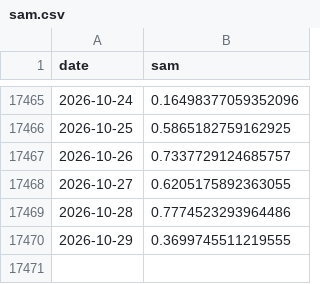
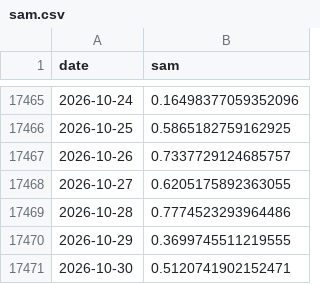
Before and after one commit to mat-tv/climate-ocean-indices, a CSV file: data/sam.csv, drawn as a sheet; only a part is shown, gaps mark what is left out.

```diff
--- a/data/sam.csv
+++ b/data/sam.csv
@@ -17470 +17470,2 @@ date,sam
 2026-10-29,0.3699745511219555
+2026-10-30,0.5120741902152471
```
Also changed, not shown: data/mjo.csv, data/sea_ice.csv, 17 other files.
